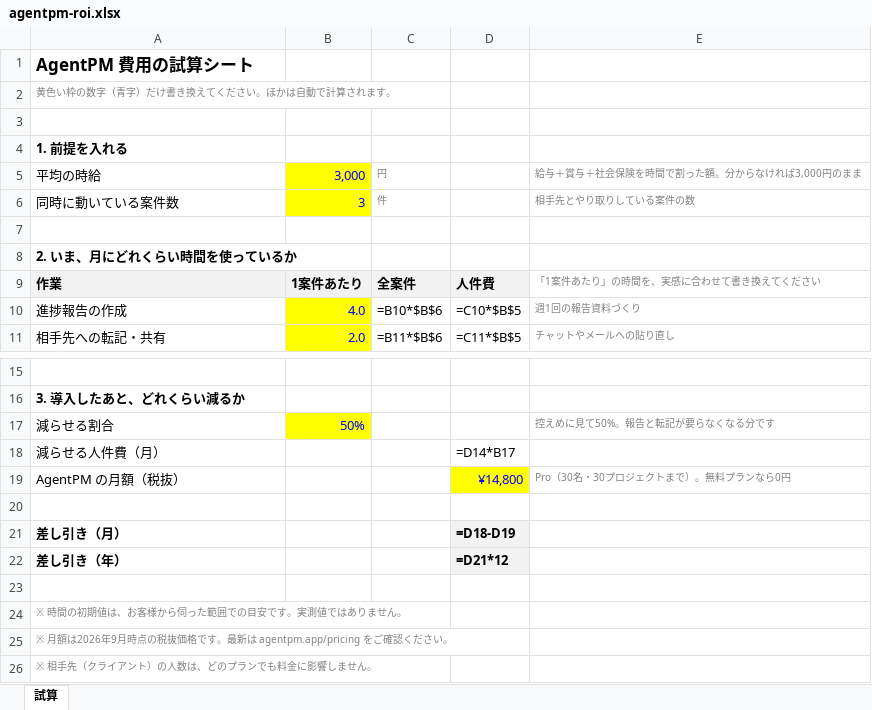
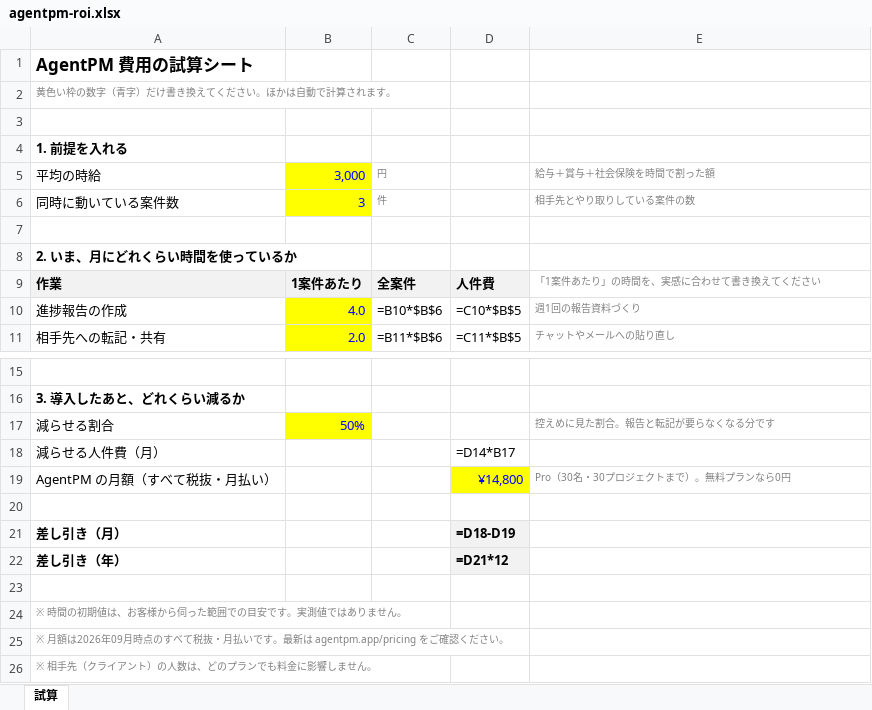
Before and after one commit to yuta090/taskapp, an Excel workbook: public/docs/agentpm-roi.xlsx, sheet 試算, drawn as a sheet; only a part is shown, gaps mark what is left out; values as stored, in another font and other column widths than the file's, no borders; formulas without a stored value are shown as written; the diff names each change by its address in the sheet, - before the commit and + after, or states it on an @@ line.

```diff
--- a/public/docs/agentpm-roi.xlsx (sheet 試算)
+++ b/public/docs/agentpm-roi.xlsx (sheet 試算)
-E5: 給与＋賞与＋社会保険を時間で割った額。分からなければ3,000円のまま
+E5: 給与＋賞与＋社会保険を時間で割った額
-E17: 控えめに見て50%。報告と転記が要らなくなる分です
+E17: 控えめに見た割合。報告と転記が要らなくなる分です
-A19: AgentPM の月額（税抜）
+A19: AgentPM の月額（すべて税抜・月払い）
-A25: …額は2026年9月時点の税抜価格です。最…
+A25: …額は2026年09月時点のすべて税抜・月払いです。最…
```
Also changed, not shown: public/docs/agentpm-migration-plan.xlsx, 13 other files.
